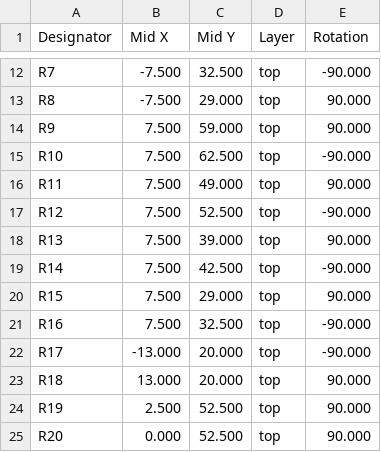
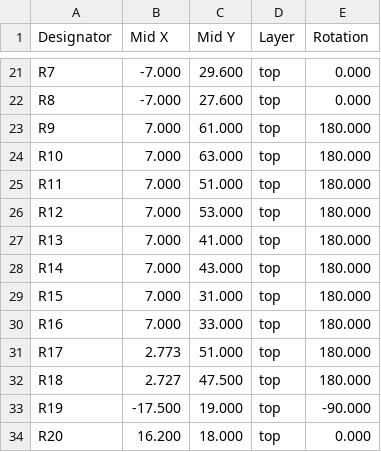
Before and after one commit to makerspacelt/temp-1w8-pro, a CSV file: gen/single/_pos.csv, drawn as a sheet; only a part is shown, gaps mark what is left out; the diff covers the shown part only.

```diff
--- a/gen/single/_pos.csv
+++ b/gen/single/_pos.csv
@@ -12,14 +21,14 @@ Designator,Mid X,Mid Y,Layer,Rotation
-"R7",-7.500,32.500,top,-90.000
-"R8",-7.500,29.000,top,90.000
-"R9",7.500,59.000,top,90.000
-"R10",7.500,62.500,top,-90.000
-"R11",7.500,49.000,top,90.000
-"R12",7.500,52.500,top,-90.000
-"R13",7.500,39.000,top,90.000
-"R14",7.500,42.500,top,-90.000
-"R15",7.500,29.000,top,90.000
-"R16",7.500,32.500,top,-90.000
-"R17",-13.000,20.000,top,-90.000
-"R18",13.000,20.000,top,90.000
-"R19",2.500,52.500,top,90.000
-"R20",0.000,52.500,top,90.000
+"R7",-7.000,29.600,top,0.000
+"R8",-7.000,27.600,top,0.000
+"R9",7.000,61.000,top,180.000
+"R10",7.000,63.000,top,180.000
+"R11",7.000,51.000,top,180.000
+"R12",7.000,53.000,top,180.000
+"R13",7.000,41.000,top,180.000
+"R14",7.000,43.000,top,180.000
+"R15",7.000,31.000,top,180.000
+"R16",7.000,33.000,top,180.000
+"R17",2.773,51.000,top,180.000
+"R18",2.727,47.500,top,180.000
+"R19",-17.500,19.000,top,-90.000
+"R20",16.200,18.000,top,0.000
```
Also changed, not shown: 10 added rows, 3 removed rows and 26 edited cells elsewhere in this file, gen/bom.csv, gen/bom_lcsc.csv, 29 other files.
